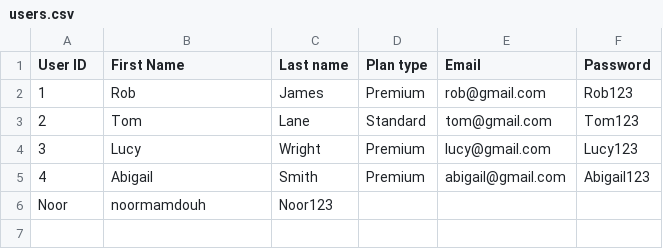
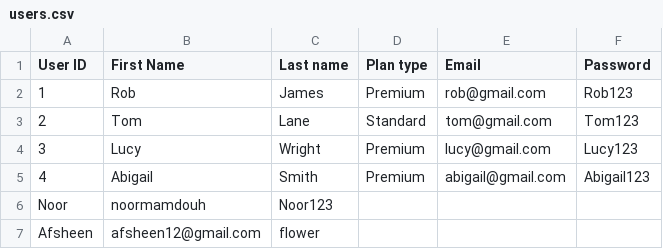
Before and after one commit to noormmd/streamflix, a CSV file: users.csv, drawn as a sheet.

```diff
--- a/users.csv
+++ b/users.csv
@@ -6 +6,2 @@
 Noor,noormamdouh,Noor123
+Afsheen,afsheen12@gmail.com,flower
```
Also changed, not shown: 6 other files.
